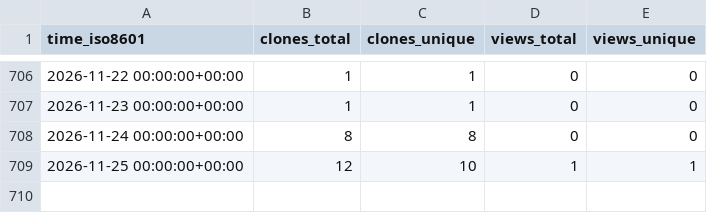
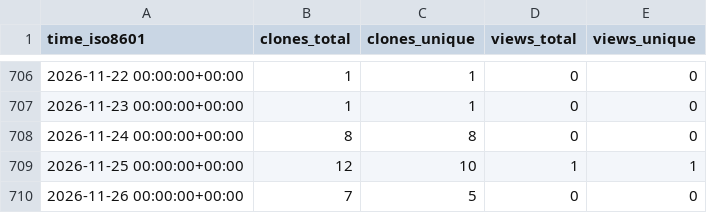
Before and after one commit to cubicleguy/ess_accl_ros2_driver, a CSV file: cubicleguy/ess_accl_ros2_driver/ghrs-data/views_clones_aggregate.csv, drawn as a sheet; only a part is shown, gaps mark what is left out; the diff names each change by its address in the sheet, - before the commit and + after, or states it on an @@ line.

```diff
--- a/cubicleguy/ess_accl_ros2_driver/ghrs-data/views_clones_aggregate.csv
+++ b/cubicleguy/ess_accl_ros2_driver/ghrs-data/views_clones_aggregate.csv
+row 710: 2026-11-26 00:00:00+00:00 | 7 | 5 | 0 | 0
```
Also changed, not shown: 1 other file.
